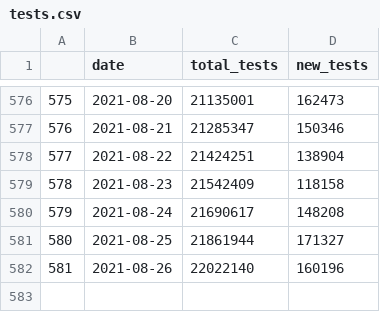
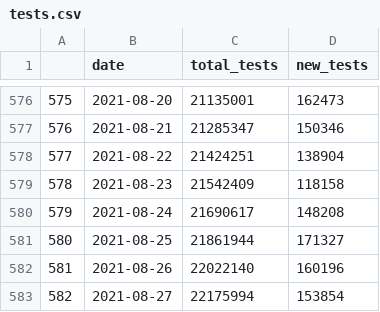
Before and after one commit to vivekjason/covid-19-epi, a CSV file: data/tests.csv, drawn as a sheet; only a part is shown, gaps mark what is left out.

```diff
--- a/data/tests.csv
+++ b/data/tests.csv
@@ -582 +582,2 @@
 "581",2021-08-26,22022140,160196
+"582",2021-08-27,22175994,153854
```
Also changed, not shown: data/cases.csv, data/state.csv, 38 other files.
